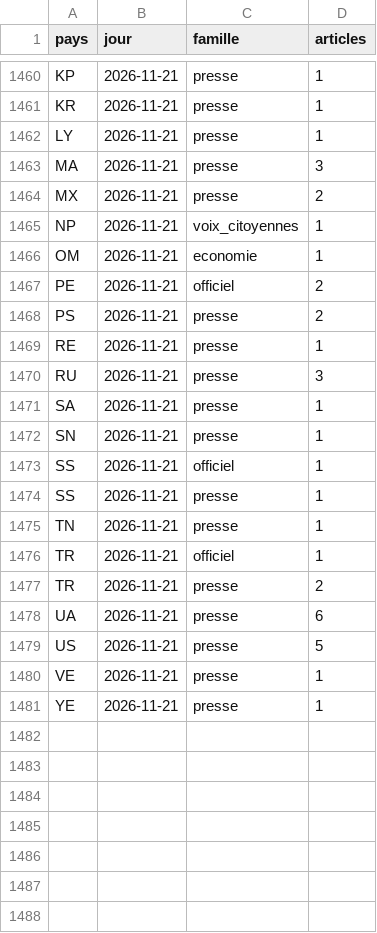
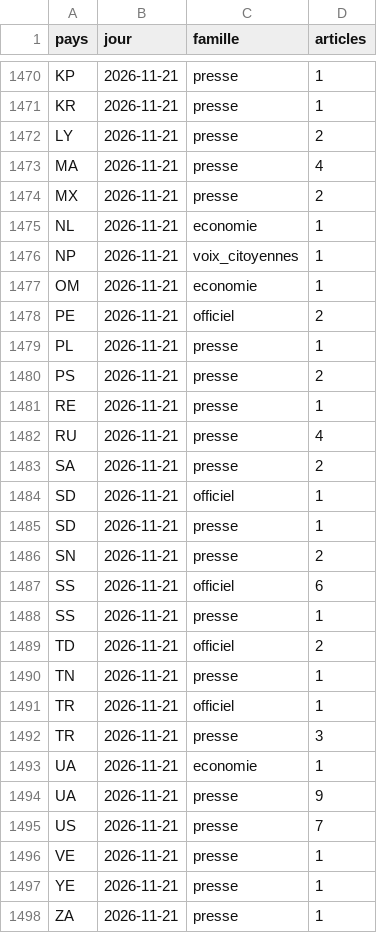
Before and after one commit to salimbenfarhat/metac-bot-template, a CSV file: registre/rss-comptes.csv, drawn as a sheet; only a part is shown, gaps mark what is left out; the diff covers the shown part only.

```diff
--- a/registre/rss-comptes.csv
+++ b/registre/rss-comptes.csv
@@ -1461,5 +1471,6 @@ KP,2026-11-21,presse,1
 KR,2026-11-21,presse,1
-LY,2026-11-21,presse,1
-MA,2026-11-21,presse,3
+LY,2026-11-21,presse,2
+MA,2026-11-21,presse,4
 MX,2026-11-21,presse,2
+NL,2026-11-21,economie,1
 NP,2026-11-21,voix_citoyennes,1
@@ -1467,15 +1478,21 @@ OM,2026-11-21,economie,1
 PE,2026-11-21,officiel,2
+PL,2026-11-21,presse,1
 PS,2026-11-21,presse,2
 RE,2026-11-21,presse,1
-RU,2026-11-21,presse,3
-SA,2026-11-21,presse,1
-SN,2026-11-21,presse,1
-SS,2026-11-21,officiel,1
+RU,2026-11-21,presse,4
+SA,2026-11-21,presse,2
+SD,2026-11-21,officiel,1
+SD,2026-11-21,presse,1
+SN,2026-11-21,presse,2
+SS,2026-11-21,officiel,6
 SS,2026-11-21,presse,1
+TD,2026-11-21,officiel,2
 TN,2026-11-21,presse,1
 TR,2026-11-21,officiel,1
-TR,2026-11-21,presse,2
-UA,2026-11-21,presse,6
-US,2026-11-21,presse,5
+TR,2026-11-21,presse,3
+UA,2026-11-21,economie,1
+UA,2026-11-21,presse,9
+US,2026-11-21,presse,7
 VE,2026-11-21,presse,1
 YE,2026-11-21,presse,1
+ZA,2026-11-21,presse,1
```
Also changed, not shown: 10 added rows and 7 edited cells elsewhere in this file, registre/rss-sante.csv, 1 other file.
